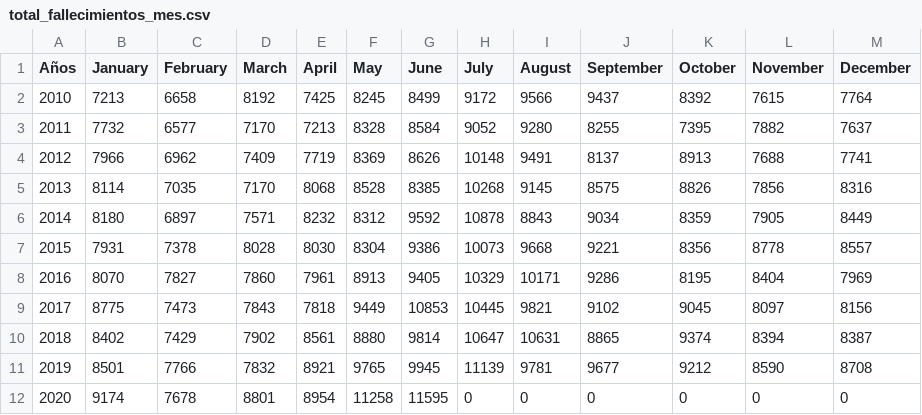
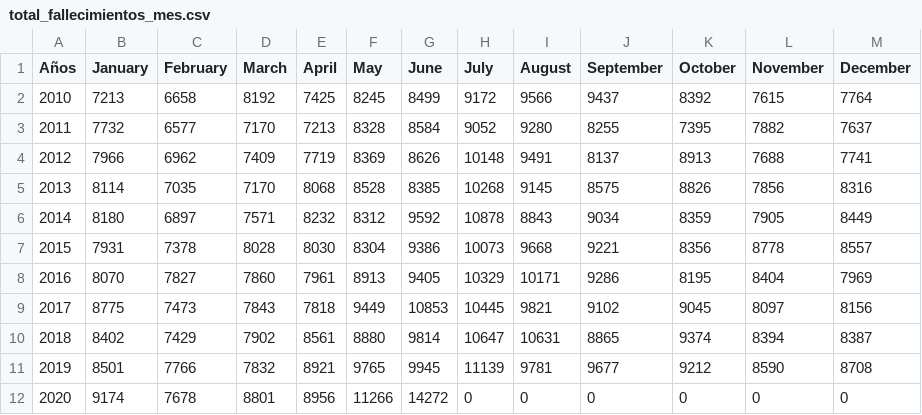
Before and after one commit to rodrigorm93/Datos-Chile, a CSV file: Total-Defunciones/total_fallecimientos_mes.csv, drawn as a sheet.

```diff
--- a/Total-Defunciones/total_fallecimientos_mes.csv
+++ b/Total-Defunciones/total_fallecimientos_mes.csv
@@ -11,2 +11,2 @@ Años,January,February,March,April,May,June,July,August,September,October,Novemb
 2019,8501,7766,7832,8921,9765,9945,11139,9781,9677,9212,8590,8708
-2020,9174,7678,8801,8954,11258,11595,0,0,0,0,0,0
+2020,9174,7678,8801,8956,11266,14272,0,0,0,0,0,0
```
Also changed, not shown: Casos-Comunas/COVID19.csv, Casos-Comunas/casosActivos.csv, 2 other files.
